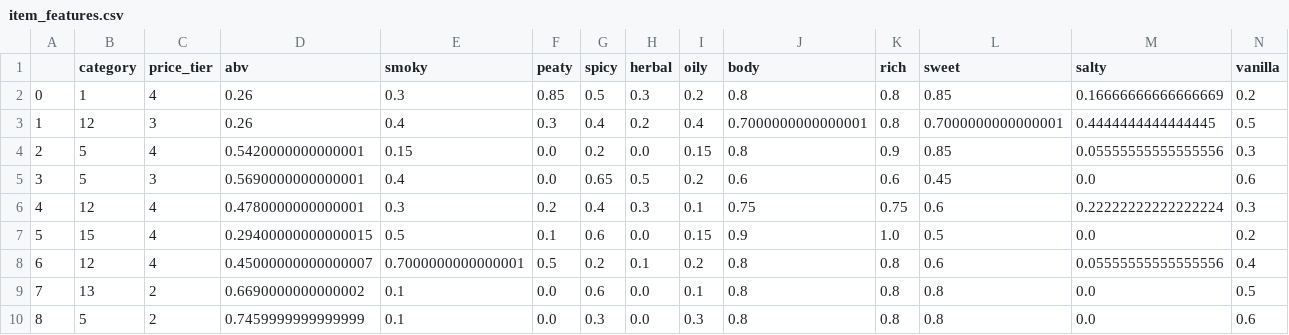
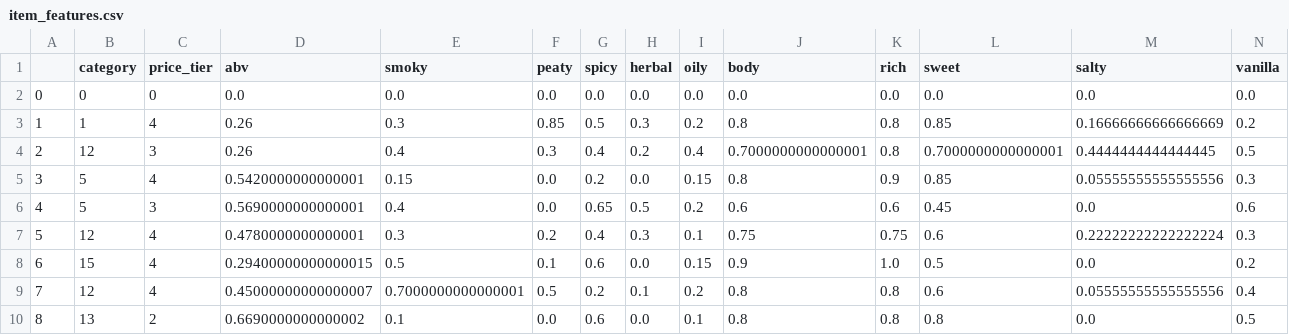
Before and after one commit to ludwings0330/Whizzle, a CSV file: rec-fastapi/app/models/save/item_features.csv, drawn as a sheet; only a part is shown; the shorter side is filled out with more unchanged rows; addresses are those after the commit; rows hold the shown columns only; the diff names each change by its address in the sheet, - before the commit and + after, or states it on an @@ line.

Commit message:
:hammer: Refactor: reindex한 데이터로 재학습, 모델 저장, csv 파일 수정
---
1. reindex (rating, whisky)
2. features 수정
3. 수정된 데이터로 재학습
4. model 재학습 시 데이터 평가를 위해 train, test 분리 저장
5. 학습된 모델 저장


Former-commit-id: 2c24bb74c28de4bfc8336fc8919c167277862083
Former-commit-id: c13a1352fc2785162c0389710bb8455e097d3e89

```diff
--- a/rec-fastapi/app/models/save/item_features.csv
+++ b/rec-fastapi/app/models/save/item_features.csv
+row 2: 0 | 0 | 0 | 0.0 | 0.0 | 0.0 | 0.0 | 0.0 | 0.0 | 0.0 | 0.0 | 0.0 | 0.0 | 0.0
@@ column A renumbered from row 3 down @@
```
Also changed, not shown: 6 other files.
